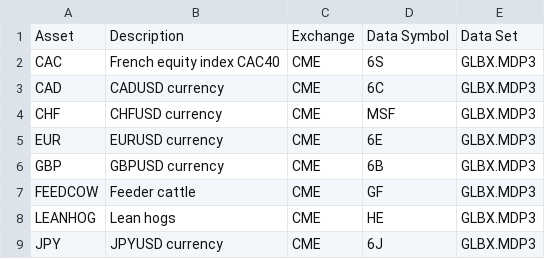
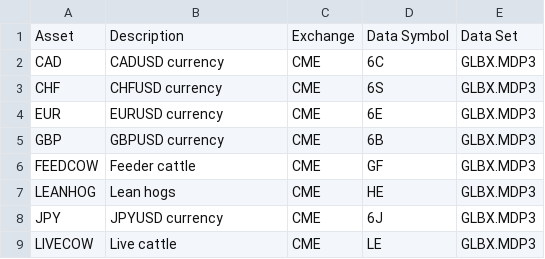
Before and after one commit to AlgoGators/algo_trade, a CSV file: algo_trade/data_engine/data/processed/contracts.csv, drawn as a sheet; only a part is shown; the shorter side is filled out with more unchanged rows.

Commit message:
temporary changes before dealing with CAC40

```diff
--- a/algo_trade/data_engine/data/processed/contracts.csv
+++ b/algo_trade/data_engine/data/processed/contracts.csv
@@ -1,5 +1,4 @@
 Asset,Description,Exchange,Data Symbol,Data Set
-CAC,French equity index CAC40,CME,6S,GLBX.MDP3
 CAD,CADUSD currency,CME,6C,GLBX.MDP3
-CHF,CHFUSD currency,CME,MSF,GLBX.MDP3
+CHF,CHFUSD currency,CME,6S,GLBX.MDP3
 EUR,EURUSD currency,CME,6E,GLBX.MDP3
```
